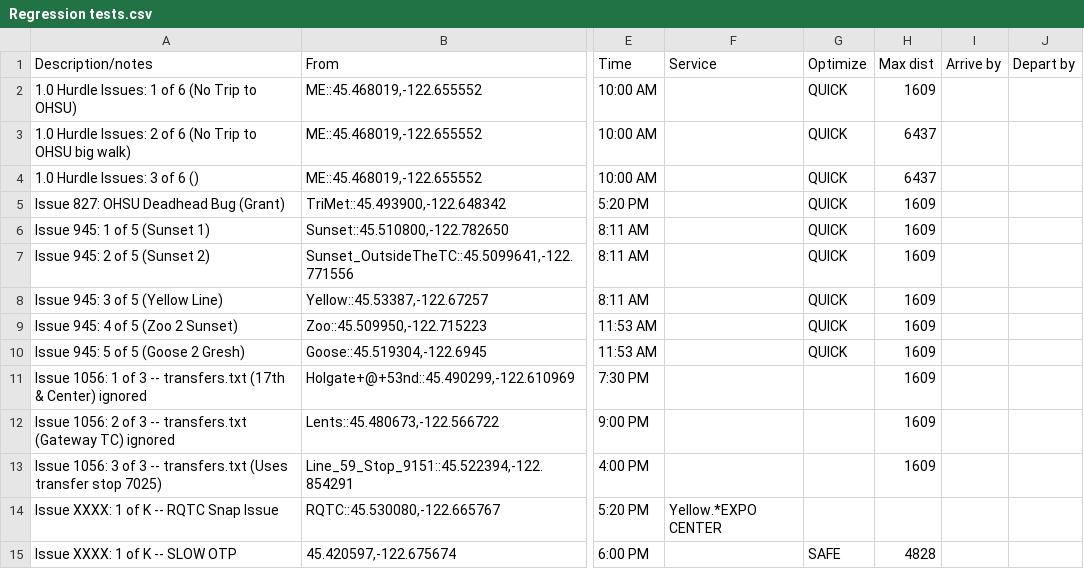
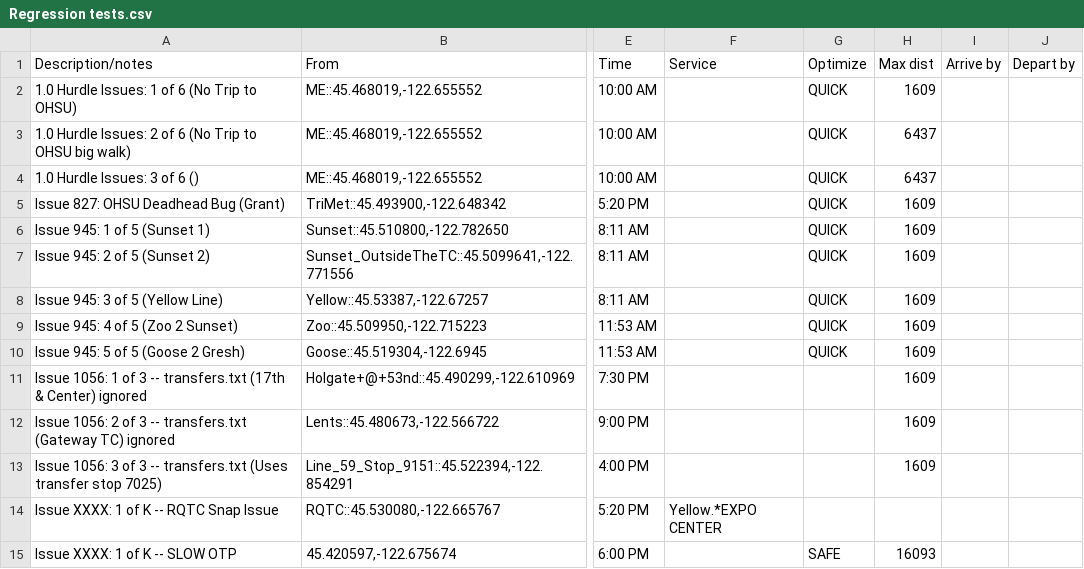
Before and after one commit to OpenTransitTools/loader, a CSV file: ott/loader/otp/preflight/suites/Regression tests.csv, drawn as a sheet; only a part is shown, gaps mark what is left out; the diff names each change by its address in the sheet, - before the commit and + after, or states it on an @@ line.

Commit message:
fix max walk

```diff
--- a/ott/loader/otp/preflight/suites/Regression tests.csv
+++ b/ott/loader/otp/preflight/suites/Regression tests.csv
-H15 (Max dist): 4828
+H15 (Max dist): 16093
```
